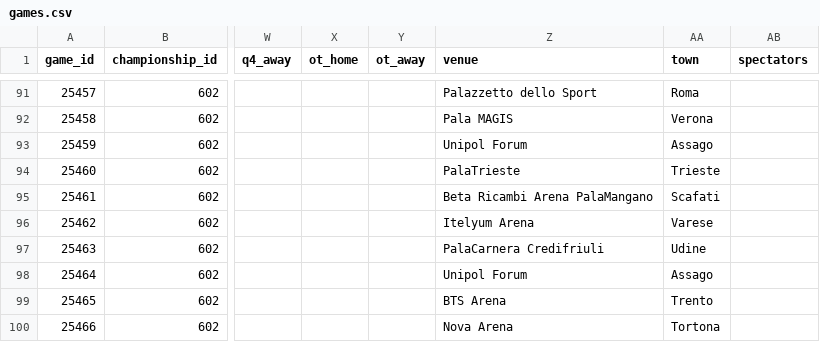
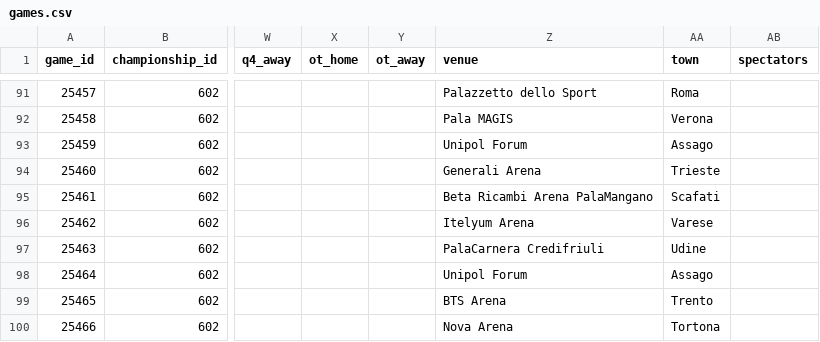
Before and after one commit to martinig94/bc-roma-2627-analysis, a CSV file: data/games.csv, drawn as a sheet; only a part is shown, gaps mark what is left out; the diff covers the shown part only; the diff names each change by its address in the sheet, - before the commit and + after, or states it on an @@ line.

```diff
--- a/data/games.csv
+++ b/data/games.csv
-Z94 (venue): PalaTrieste
+Z94 (venue): Generali Arena
```
Also changed, not shown: 6 edited cells elsewhere in this file, data/euroleague/results.csv.
